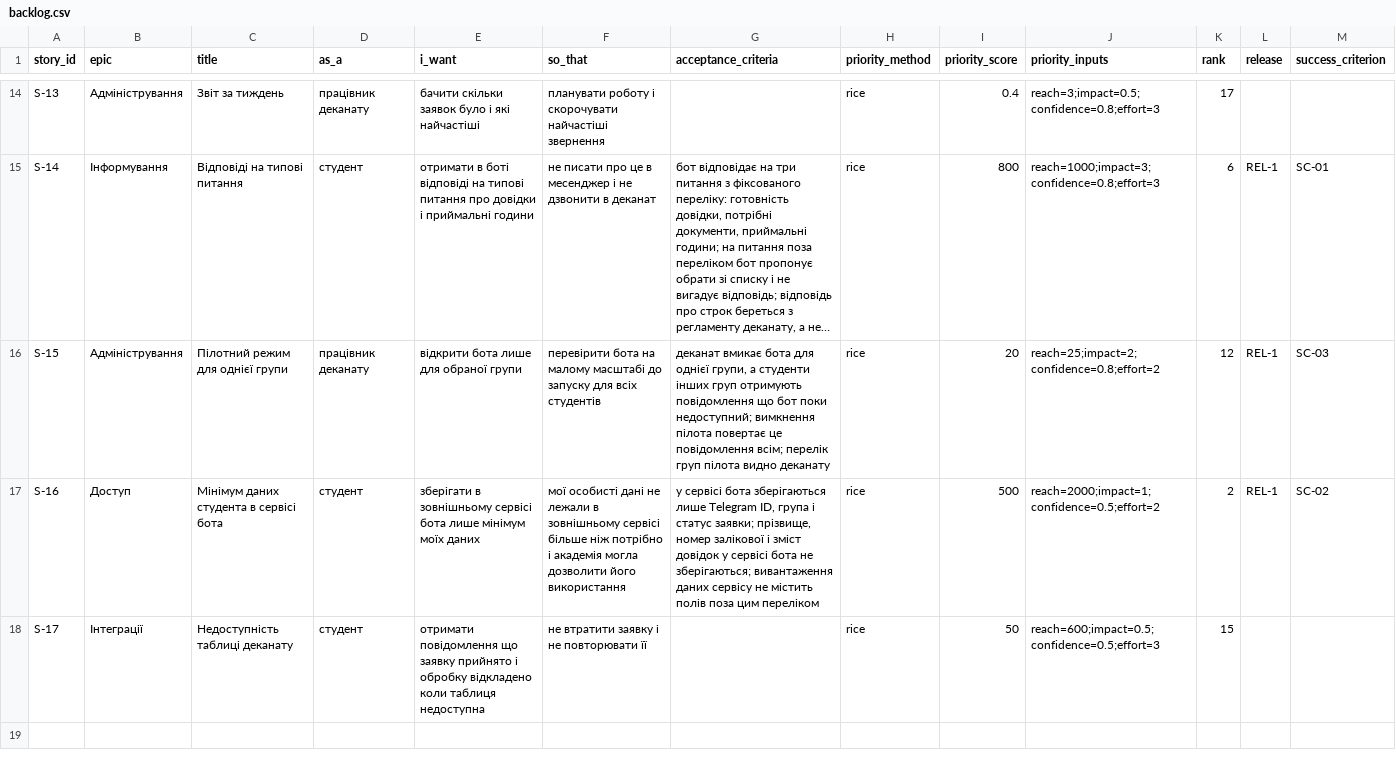
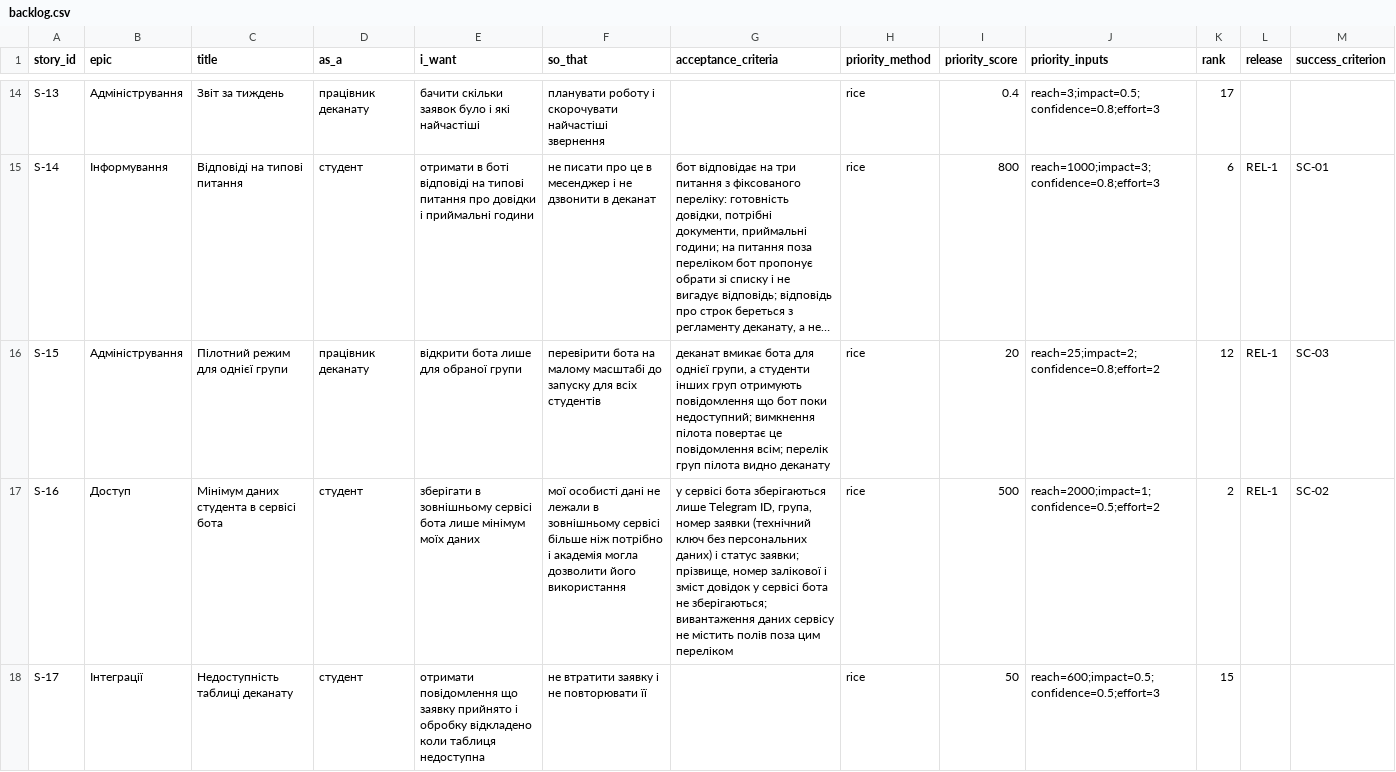
Before and after one commit to oleninbr/pm-2026-kn42-olenin, a CSV file: lr06_backlog/backlog.csv, drawn as a sheet; only a part is shown, gaps mark what is left out; long unchanged cells end in …; the diff names each change by its address in the sheet, - before the commit and + after, or states it on an @@ line.

Commit message:
Беклог: номер заявки в критерії S-16; картка: посилання на дошку ЛР4

```diff
--- a/lr06_backlog/backlog.csv
+++ b/lr06_backlog/backlog.csv
-G17 (acceptance_criteria): …Telegram ID, група і статус…
+G17 (acceptance_criteria): …Telegram ID, група, номер заявки (технічний ключ без персональних даних) і статус…
```
Also changed, not shown: 2 other files.
